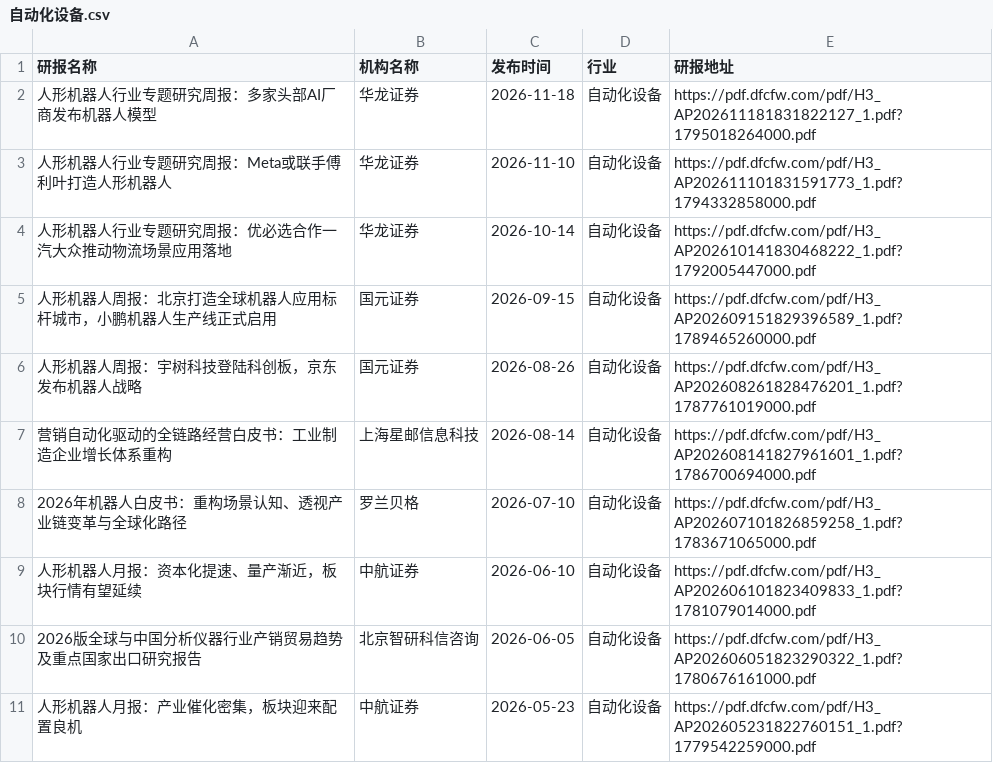
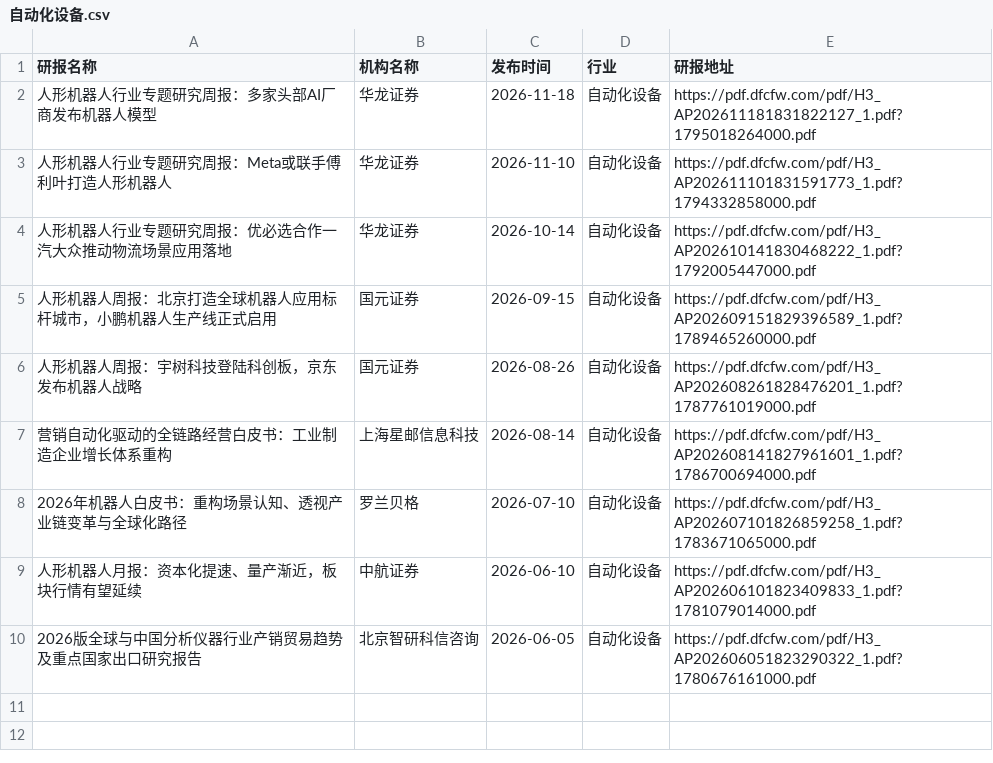
Before and after one commit to manymore13/report, a CSV file: eastmoney/自动化设备.csv, drawn as a sheet; the diff names each change by its address in the sheet, - before the commit and + after, or states it on an @@ line.

```diff
--- a/eastmoney/自动化设备.csv
+++ b/eastmoney/自动化设备.csv
-row 11: 人形机器人月报：产业催化密集，板块迎来配置良机 | 中航证券 | 2026-05-23 | 自动化设备 | https://pdf.dfcfw.com/pdf/H3_AP202605231822760151_1.pdf?1779542259000.pdf
```
Also changed, not shown: eastmoney/半导体.csv, eastmoney/普钢.csv, 9 other files.
